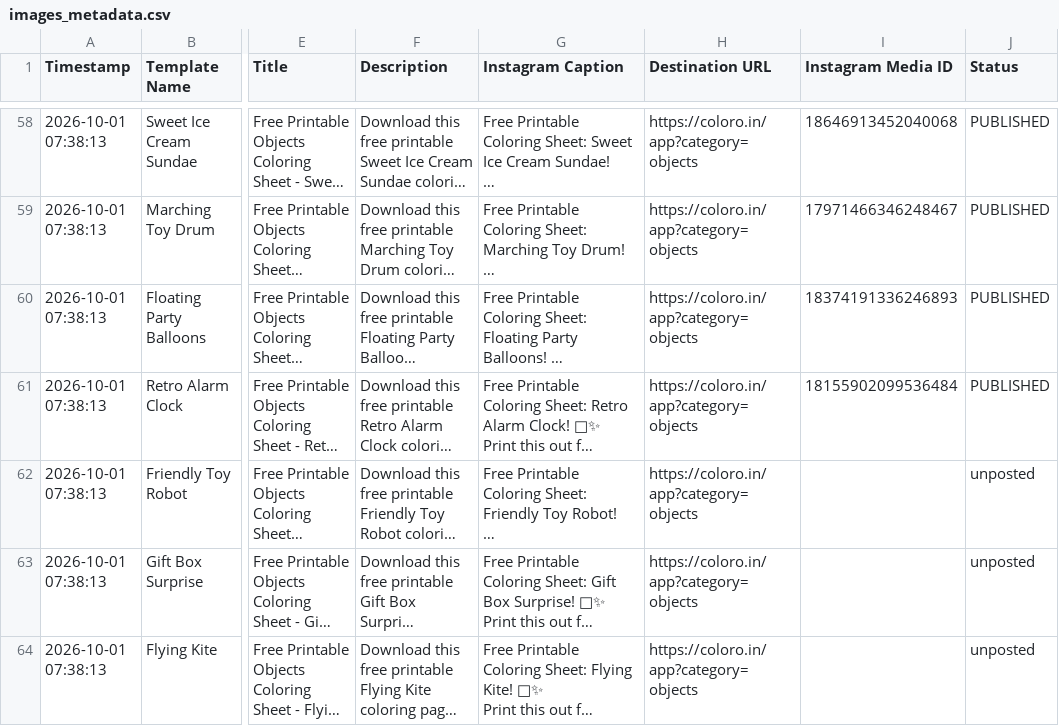
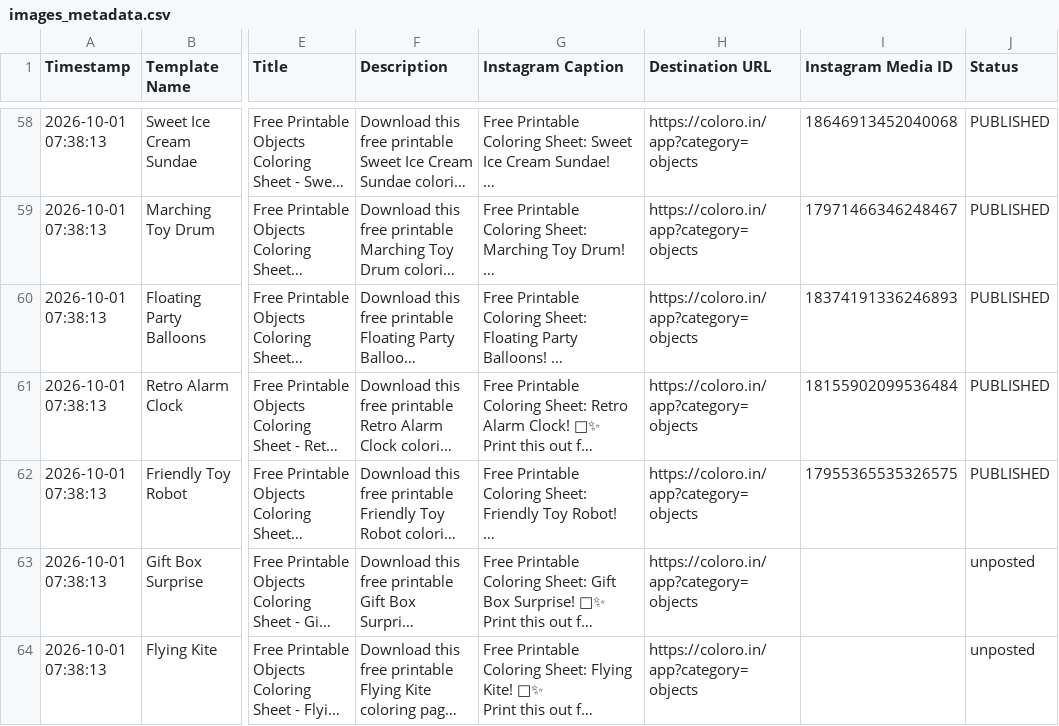
Before and after one commit to Singhak/insta_video, a CSV file: images_metadata.csv, drawn as a sheet; only a part is shown, gaps mark what is left out; long unchanged cells end in …; the diff names each change by its address in the sheet, - before the commit and + after, or states it on an @@ line.

Commit message:
Update Instagram Media IDs in images_metadata.csv (1 posted)

```diff
--- a/images_metadata.csv
+++ b/images_metadata.csv
-I62 (Instagram Media ID): (empty)
+I62 (Instagram Media ID): 17955365535326575
-J62 (Status): unposted
+J62 (Status): PUBLISHED
```
Also changed, not shown: 2 other files.
